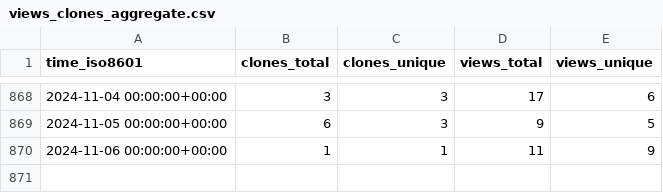
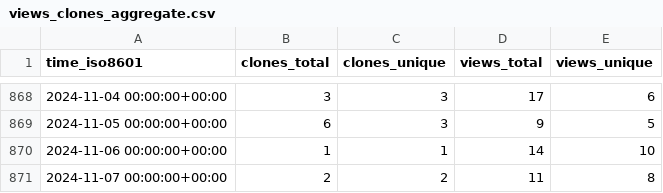
Before and after one commit to awslabs/assisted-log-enabler-for-aws, a CSV file: awslabs/assisted-log-enabler-for-aws/ghrs-data/views_clones_aggregate.csv, drawn as a sheet; only a part is shown, gaps mark what is left out.

```diff
--- a/awslabs/assisted-log-enabler-for-aws/ghrs-data/views_clones_aggregate.csv
+++ b/awslabs/assisted-log-enabler-for-aws/ghrs-data/views_clones_aggregate.csv
@@ -869,2 +869,3 @@ time_iso8601,clones_total,clones_unique,views_total,views_unique
 2024-11-05 00:00:00+00:00,6,3,9,5
-2024-11-06 00:00:00+00:00,1,1,11,9
+2024-11-06 00:00:00+00:00,1,1,14,10
+2024-11-07 00:00:00+00:00,2,2,11,8
```
Also changed, not shown: 1 other file.
